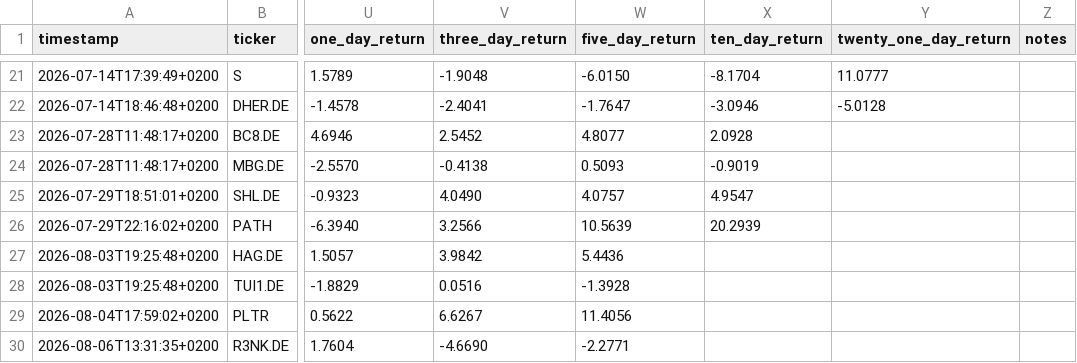
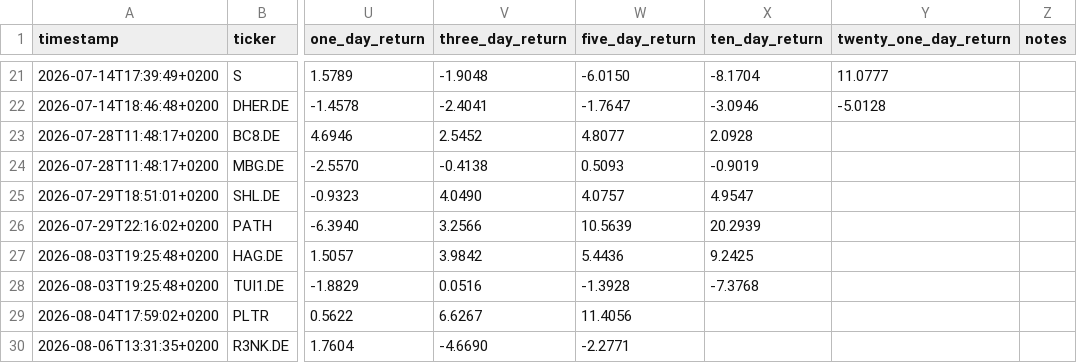
Before and after one commit to Toeffer/TradingJournal, a CSV file: data/scanner_signals.csv, drawn as a sheet; only a part is shown, gaps mark what is left out; the diff names each change by its address in the sheet, - before the commit and + after, or states it on an @@ line.

```diff
--- a/data/scanner_signals.csv
+++ b/data/scanner_signals.csv
-X27 (ten_day_return): (empty)
+X27 (ten_day_return): 9.2425
-X28 (ten_day_return): (empty)
+X28 (ten_day_return): -7.3768
```
Also changed, not shown: data/eu_quote_history.csv, 3 other files.
